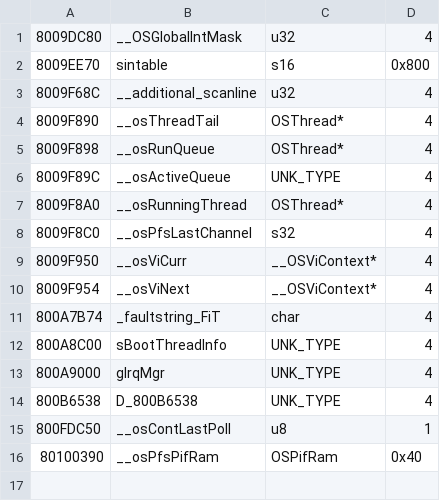
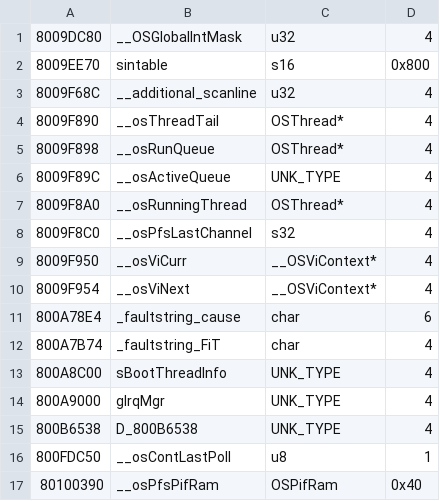
Before and after one commit to Decompollaborate/hypdisasm, a CSV file: tables/usa/variables.csv, drawn as a sheet.

```diff
--- a/tables/usa/variables.csv
+++ b/tables/usa/variables.csv
@@ -10,2 +10,3 @@
 8009F954,__osViNext,__OSViContext*,4
+800A78E4,_faultstring_cause,char,6
 800A7B74,_faultstring_FiT,char,4
```
Also changed, not shown: 2 other files.
